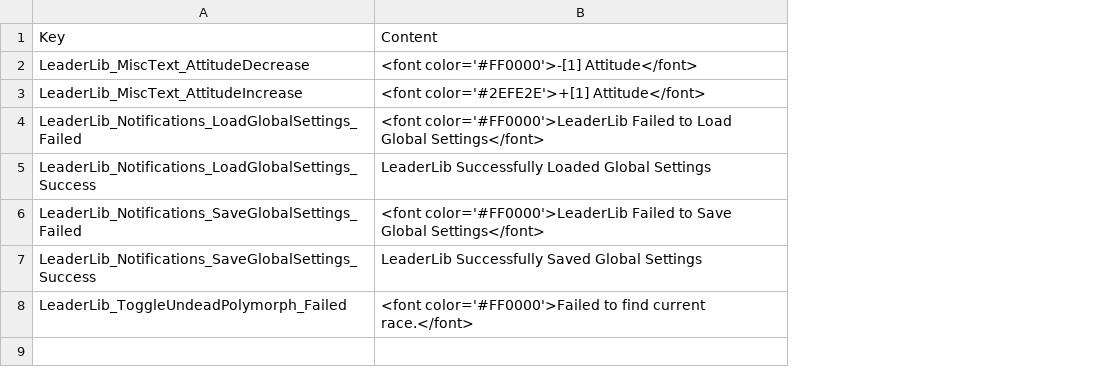
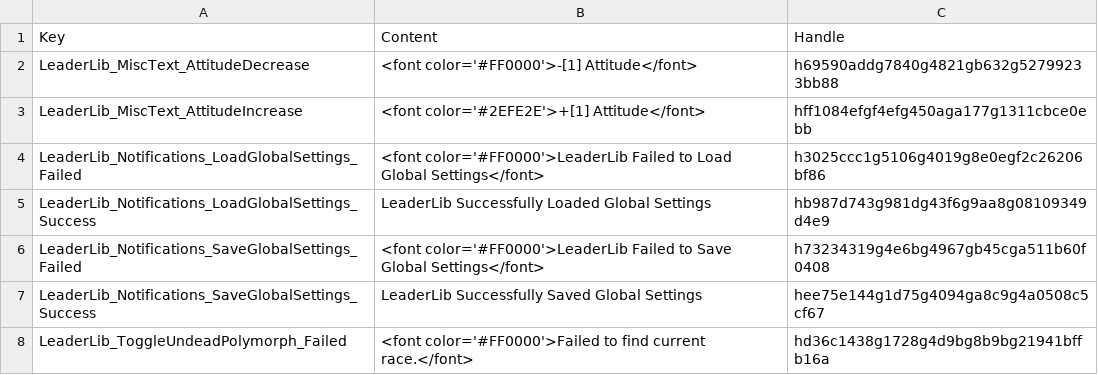
Before and after one commit to LaughingLeader-DOS2-Mods/LeaderLib, a TSV file: LocalKeys/LeaderLib_Notifications.tsv, drawn as a sheet; the diff names each change by its address in the sheet, - before the commit and + after, or states it on an @@ line.

```diff
--- a/LocalKeys/LeaderLib_Notifications.tsv
+++ b/LocalKeys/LeaderLib_Notifications.tsv
+column C, rows 1-8: Handle | h69590addg7840g4821gb632g52799233bb88 | hff1084efgf4efg450aga177g1311cbce0ebb | h3025ccc1g5106g4019g8e0egf2c26206bf86 | hb987d743g981dg43f6g9aa8g08109349d4e9 | h73234319g4e6bg4967gb45cga511b60f0408 | hee75e144g1d75g4094ga8c9g4a0508c5cf67 | hd36c1438g1728g4d9bg8b9bg21941bffb16a
```
Also changed, not shown: LocalKeys/LeaderLib_MessageBox.tsv, LocalKeys/LeaderLib_Skills.tsv, 2 other files.
